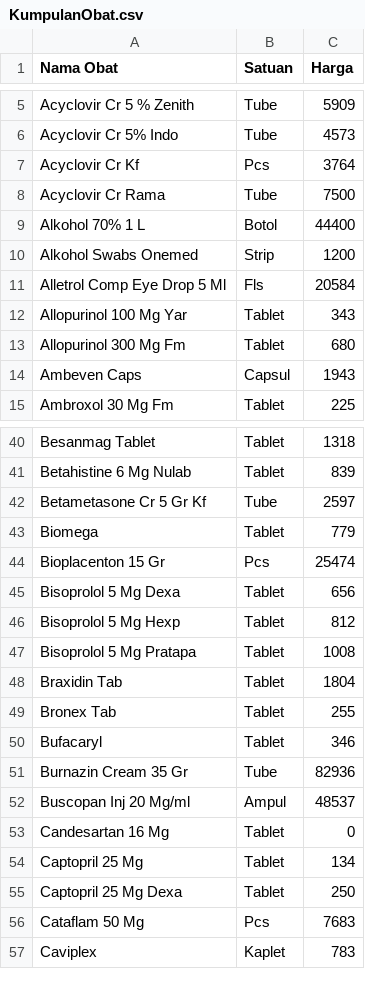
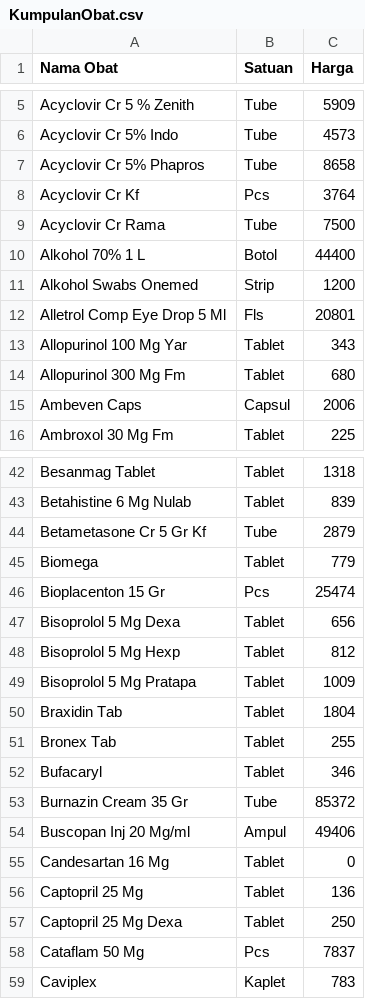
Before and after one commit to bhayuas/bas, a CSV file: KumpulanObat.csv, drawn as a sheet; only a part is shown, gaps mark what is left out; the diff covers the shown part only.

```diff
--- a/KumpulanObat.csv
+++ b/KumpulanObat.csv
@@ -6,2 +6,3 @@ Acyclovir Cr 5 % Zenith;Tube;5909
 Acyclovir Cr 5% Indo;Tube;4573
+Acyclovir Cr 5% Phapros;Tube;8658
 Acyclovir Cr Kf;Pcs;3764
@@ -10,6 +11,6 @@ Alkohol 70% 1 L;Botol;44400
 Alkohol Swabs Onemed;Strip;1200
-Alletrol Comp Eye Drop 5 Ml;Fls;20584
+Alletrol Comp Eye Drop 5 Ml;Fls;20801
 Allopurinol 100 Mg Yar;Tablet;343
 Allopurinol 300 Mg Fm;Tablet;680
-Ambeven Caps;Capsul;1943
+Ambeven Caps;Capsul;2006
 Ambroxol 30 Mg Fm;Tablet;225
@@ -41,3 +43,3 @@ Besanmag Tablet;Tablet;1318
 Betahistine 6 Mg Nulab;Tablet;839
-Betametasone Cr 5 Gr Kf;Tube;2597
+Betametasone Cr 5 Gr Kf;Tube;2879
 Biomega;Tablet;779
@@ -46,3 +48,3 @@ Bisoprolol 5 Mg Dexa;Tablet;656
 Bisoprolol 5 Mg Hexp;Tablet;812
-Bisoprolol 5 Mg Pratapa;Tablet;1008
+Bisoprolol 5 Mg Pratapa;Tablet;1009
 Braxidin Tab;Tablet;1804
@@ -50,8 +52,8 @@ Bronex Tab;Tablet;255
 Bufacaryl;Tablet;346
-Burnazin Cream 35 Gr;Tube;82936
-Buscopan Inj 20 Mg/ml;Ampul;48537
+Burnazin Cream 35 Gr;Tube;85372
+Buscopan Inj 20 Mg/ml;Ampul;49406
 Candesartan 16 Mg;Tablet;0
-Captopril 25 Mg;Tablet;134
+Captopril 25 Mg;Tablet;136
 Captopril 25 Mg Dexa;Tablet;250
-Cataflam 50 Mg;Pcs;7683
+Cataflam 50 Mg;Pcs;7837
 Caviplex;Kaplet;783
```
Also changed, not shown: 13 added rows and 18 edited cells elsewhere in this file, JadDok.csv, JadMak.csv, 5 other files.
